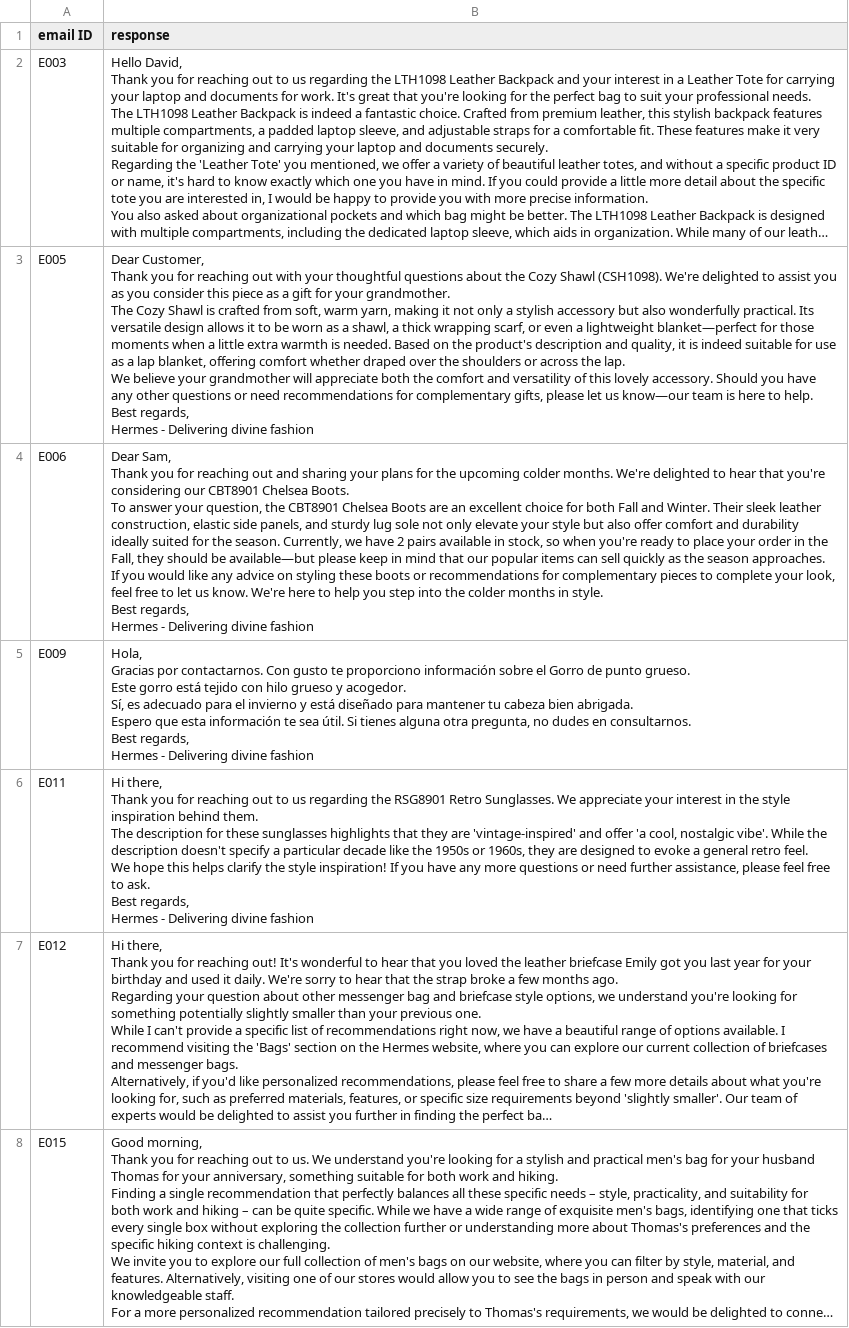
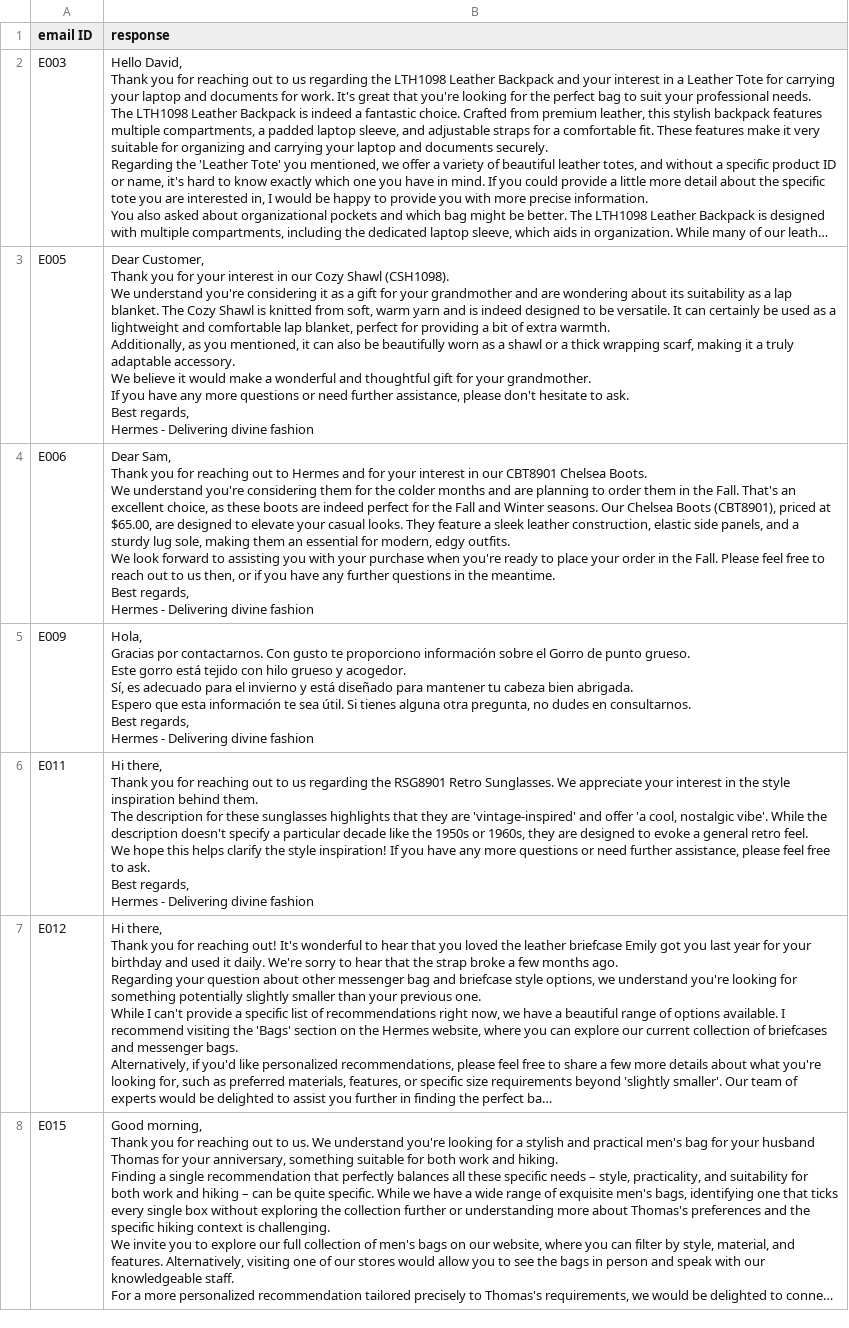
Before and after one commit to svallory/crossover-hermes, a CSV file: output/inquiry-response.csv, drawn as a sheet; only a part is shown; long unchanged cells end in …; ↵ is a line break in a cell; the diff covers the shown part only; the diff names each change by its address in the sheet, - before the commit and + after, or states it on an @@ line.

```diff
--- a/output/inquiry-response.csv
+++ b/output/inquiry-response.csv
-B3 (response): …you for reaching out with your thoughtful questions about the Cozy Shawl (CSH1098). We're delighted to assist you as you consider this piece as a gift for your grandmother. ↵ The Cozy Shawl is crafted from soft, warm yarn, making it not only a stylish accessory but also wonderfully practical. Its versatile design allows it to be worn as a shawl, a thick wrapping scarf, or even a lightweight blanket—perfect for those moments when a little extra warmth is needed. Based on the product's description and quality, it is indeed suitable for use as a lap blanket, offering comfort whether draped over the shoulders or across the lap. ↵ We believe your grandmother will appreciate both the comfort and versatility of this lovely accessory. Should you have any other questions or need recommendations for complementary gifts, please let us know—our team is here to help. ↵ Best regards,…
+B3 (response): …you for your interest in our Cozy Shawl (CSH1098). ↵ We understand you're considering it as a gift for your grandmother and are wondering about its suitability as a lap blanket. The Cozy Shawl is knitted from soft, warm yarn and is indeed designed to be versatile. It can certainly be used as a lightweight and comfortable lap blanket, perfect for providing a bit of extra warmth. ↵ Additionally, as you mentioned, it can also be beautifully worn as a shawl or a thick wrapping scarf, making it a truly adaptable accessory. ↵ We believe it would make a wonderful and thoughtful gift for your grandmother. ↵ If you have any more questions or need further assistance, please don't hesitate to ask. ↵ Best regards,…
-B4 (response): …reaching out and sharing your plans for the upcoming colder months. We're delighted to hear that you're considering our CBT8901 Chelsea Boots. ↵ To answer your question, the CBT8901 Chelsea Boots are an excellent choice for both Fall and Winter. Their sleek leather construction, elastic side panels, and sturdy lug sole not only elevate your style but also offer comfort and durability ideally suited for the season. Currently, we have 2 pairs available in stock, so when you're ready to place your order in the Fall, they should be available—but please keep in mind that our popular items can sell quickly as the season approaches. ↵ If you would like any advice on styling these boots or recommendations for complementary pieces to complete your look, feel free to let us know. We're here to help you step into the colder months in style. ↵ Best regards,…
+B4 (response): …reaching out to Hermes and for your interest in our CBT8901 Chelsea Boots. ↵ We understand you're considering them for the colder months and are planning to order them in the Fall. That's an excellent choice, as these boots are indeed perfect for the Fall and Winter seasons. Our Chelsea Boots (CBT8901), priced at $65.00, are designed to elevate your casual looks. They feature a sleek leather construction, elastic side panels, and a sturdy lug sole, making them an essential for modern, edgy outfits. ↵ We look forward to assisting you with your purchase when you're ready to place your order in the Fall. Please feel free to reach out to us then, or if you have any further questions in the meantime. ↵ Best regards,…
```
Also changed, not shown: 1 added row and 2 edited cells elsewhere in this file, output/order-response.csv, 14 other files.
